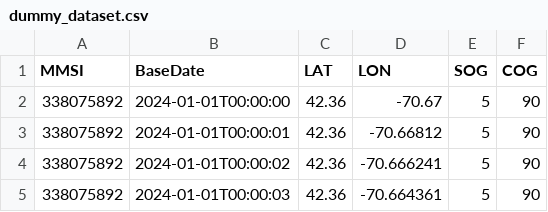
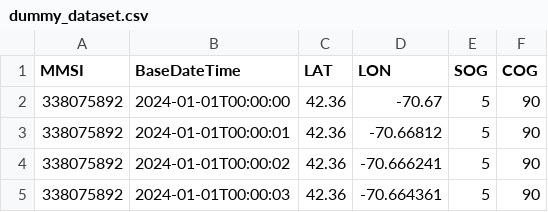
Before and after one commit to JSCshir/Vessel-Traj-Capstone, a CSV file: dummy_dataset.csv, drawn as a sheet; only a part is shown.

```diff
--- a/dummy_dataset.csv
+++ b/dummy_dataset.csv
@@ -1,2 +1,2 @@
-MMSI,BaseDate,LAT,LON,SOG,COG,,,
+MMSI,BaseDateTime,LAT,LON,SOG,COG,,,
 338075892,2024-01-01T00:00:00,42.36,-70.67,5,90,,,
```
Also changed, not shown: 11 other files.
